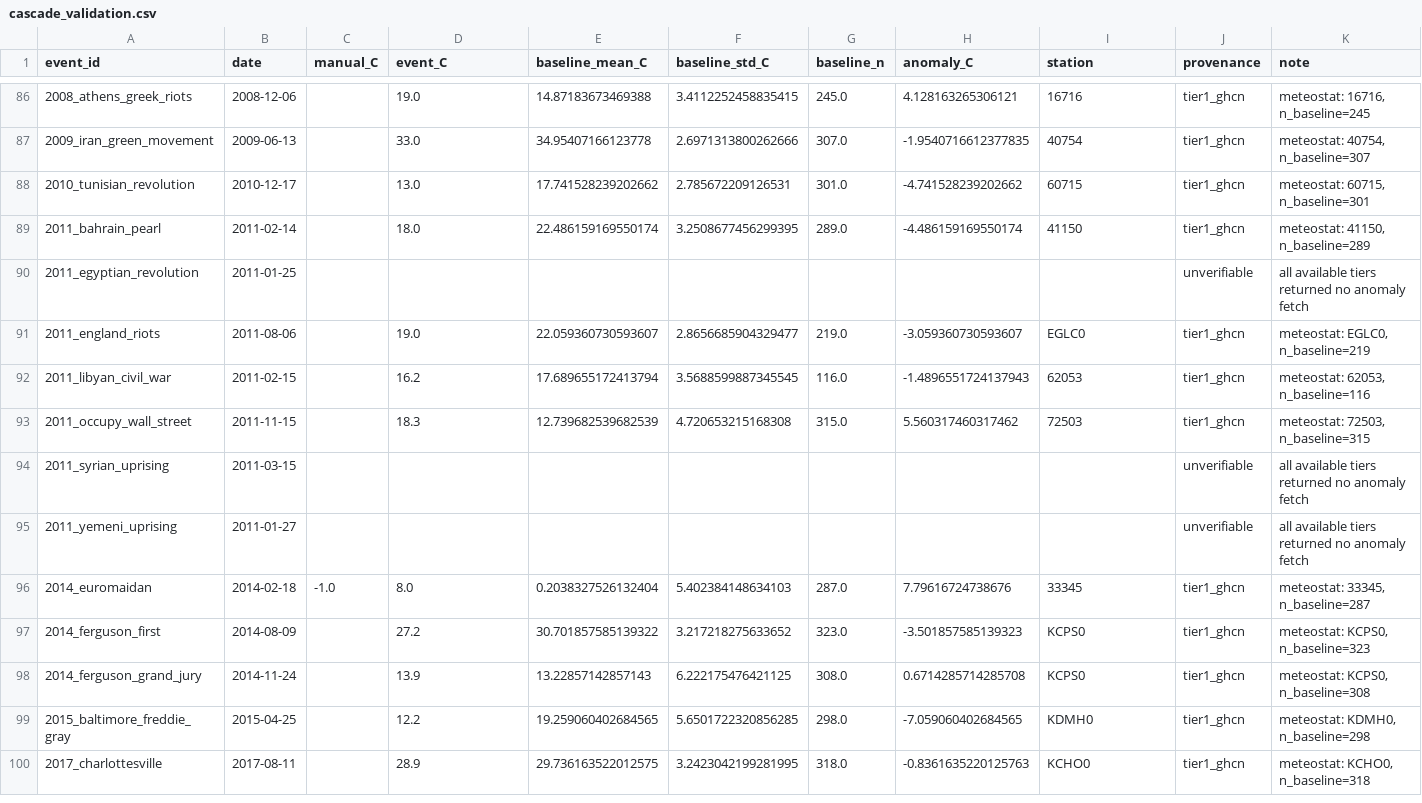
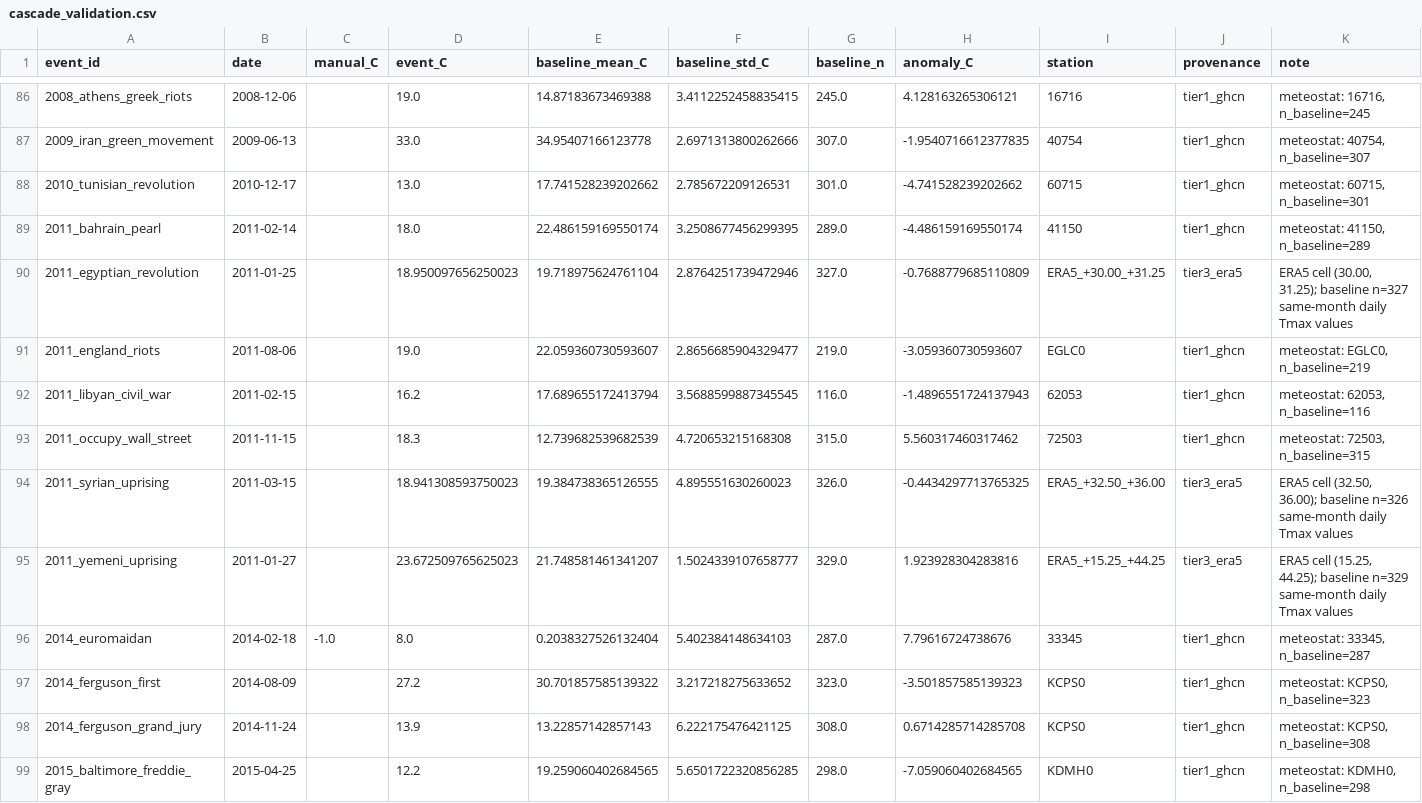
Before and after one commit to zerotonin/thermostrife, a CSV file: reports/cascade_validation.csv, drawn as a sheet; only a part is shown, gaps mark what is left out; the shorter side is filled out with more unchanged rows; the diff covers the shown part only.

Commit message:
chore(reports): refresh cascade_validation outputs with Tier 3
Re-runs scripts/validate_cascade.py with Tier 3 enabled.  Per-tier
hit counts now show the ERA5 contribution; post-1940 events that
previously went to Tier 4 20CRv3 now resolve via Tier 3 ERA5.

```diff
--- a/reports/cascade_validation.csv
+++ b/reports/cascade_validation.csv
@@ -89,3 +89,3 @@ event_id,date,manual_C,event_C,baseline_mean_C,baseline_std_C,baseline_n,anomaly
 2011_bahrain_pearl,2011-02-14,,18.0,22.486159169550174,3.2508677456299395,289.0,-4.486159169550174,41150,tier1_ghcn,"meteostat: 41150, n_baseline=289"
-2011_egyptian_revolution,2011-01-25,,,,,,,,unverifiable,all available tiers returned no anomaly fetch
+2011_egyptian_revolution,2011-01-25,,18.950097656250023,19.718975624761104,2.8764251739472946,327.0,-0.7688779685110809,ERA5_+30.00_+31.25,tier3_era5,"ERA5 cell (30.00, 31.25); baseline n=327 same-month daily Tmax values"
 2011_england_riots,2011-08-06,,19.0,22.059360730593607,2.8656685904329477,219.0,-3.059360730593607,EGLC0,tier1_ghcn,"meteostat: EGLC0, n_baseline=219"
@@ -93,4 +93,4 @@ event_id,date,manual_C,event_C,baseline_mean_C,baseline_std_C,baseline_n,anomaly
 2011_occupy_wall_street,2011-11-15,,18.3,12.739682539682539,4.720653215168308,315.0,5.560317460317462,72503,tier1_ghcn,"meteostat: 72503, n_baseline=315"
-2011_syrian_uprising,2011-03-15,,,,,,,,unverifiable,all available tiers returned no anomaly fetch
-2011_yemeni_uprising,2011-01-27,,,,,,,,unverifiable,all available tiers returned no anomaly fetch
+2011_syrian_uprising,2011-03-15,,18.941308593750023,19.384738365126555,4.895551630260023,326.0,-0.4434297713765325,ERA5_+32.50_+36.00,tier3_era5,"ERA5 cell (32.50, 36.00); baseline n=326 same-month daily Tmax values"
+2011_yemeni_uprising,2011-01-27,,23.672509765625023,21.748581461341207,1.5024339107658777,329.0,1.923928304283816,ERA5_+15.25_+44.25,tier3_era5,"ERA5 cell (15.25, 44.25); baseline n=329 same-month daily Tmax values"
 2014_euromaidan,2014-02-18,-1.0,8.0,0.2038327526132404,5.402384148634103,287.0,7.79616724738676,33345,tier1_ghcn,"meteostat: 33345, n_baseline=287"
```
Also changed, not shown: 32 edited cells elsewhere in this file, 1 other file.
